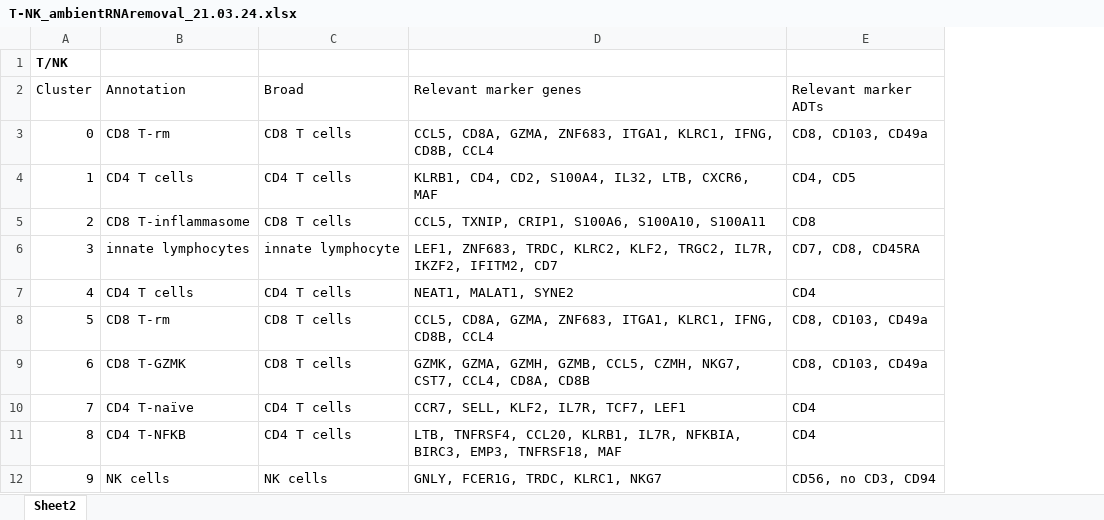
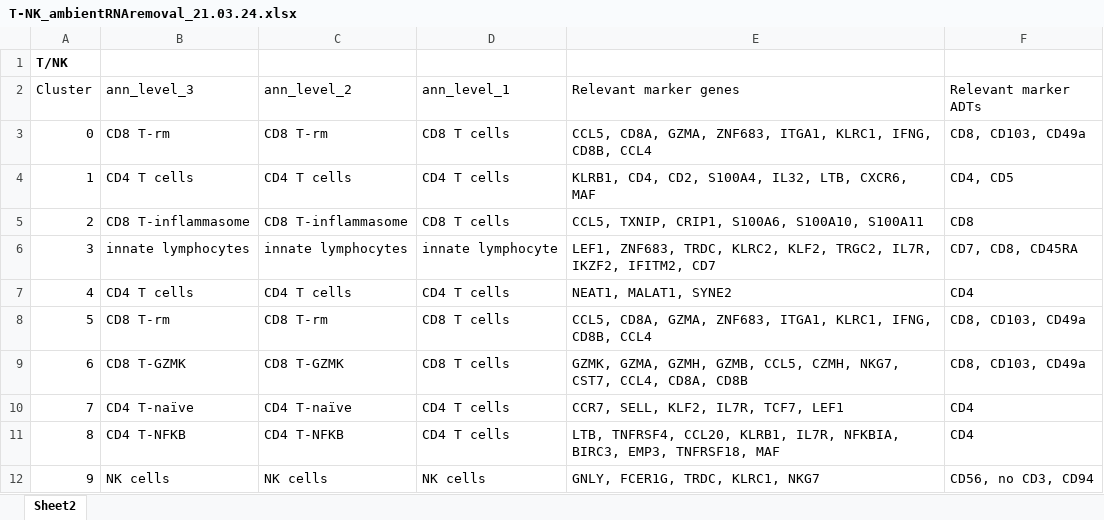
Before and after one commit to Oshlack/paediatric-cf-inflammation-citeseq, an Excel workbook: data/cluster_annotations/T-NK_ambientRNAremoval_21.03.24.xlsx, sheet Sheet2, drawn as a sheet; only a part is shown; values as stored, in another font and other column widths than the file's, no borders; addresses are those after the commit; the diff names each change by its address in the sheet, - before the commit and + after, or states it on an @@ line.

Commit message:
Cluster annotations and marker gene objects

```diff
--- a/data/cluster_annotations/T-NK_ambientRNAremoval_21.03.24.xlsx (sheet Sheet2)
+++ b/data/cluster_annotations/T-NK_ambientRNAremoval_21.03.24.xlsx (sheet Sheet2)
+column C (ann_level_2), rows 3-12: CD8 T-rm | CD4 T cells | CD8 T-inflammasome | innate lymphocytes | CD4 T cells | CD8 T-rm | CD8 T-GZMK | CD4 T-naïve | CD4 T-NFKB | NK cells
-B2: Annotation
+B2: ann_level_3
-D2: Broad
+D2: ann_level_1
```
Also changed, not shown: data/cluster_annotations/others_ambientRNAremoval_21.03.24.xlsx, 3 other files.
